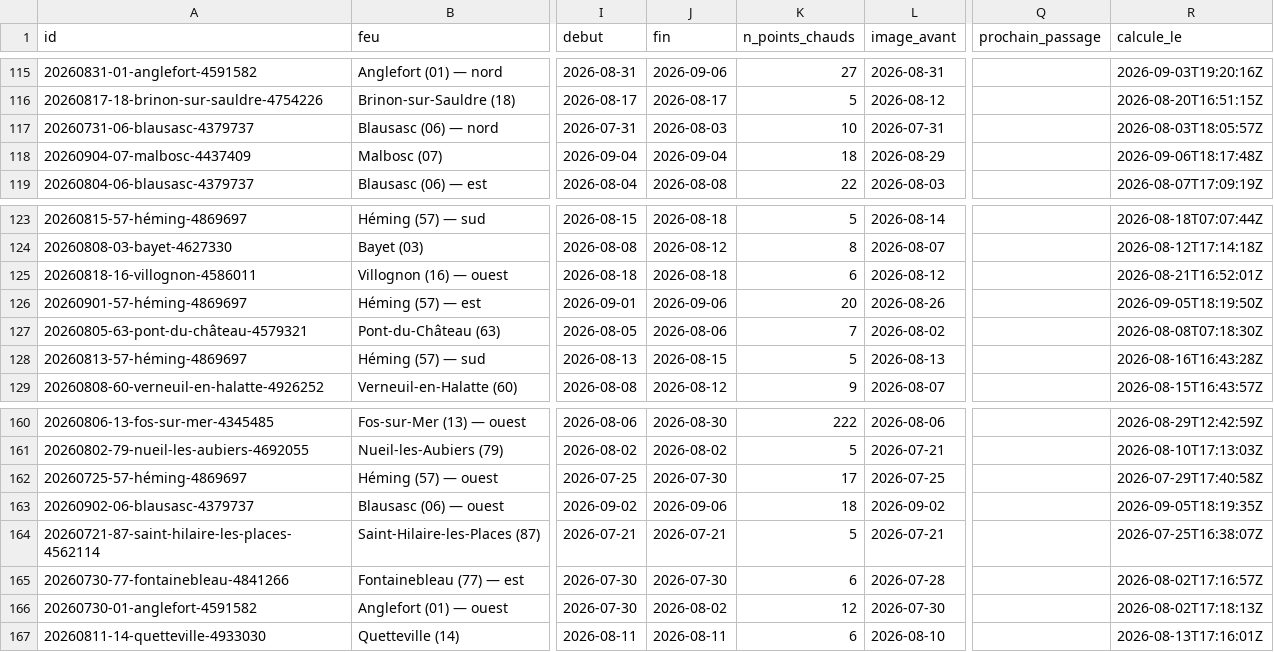
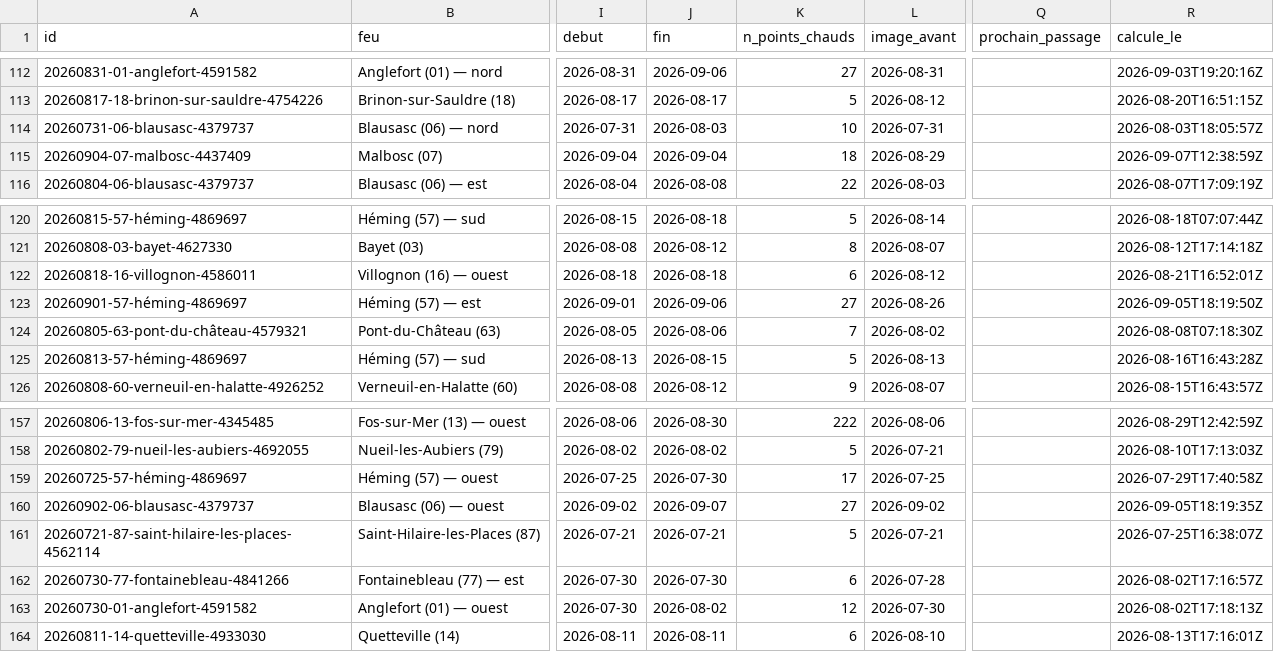
Before and after one commit to r0bp3nguin/brulis, a CSV file: site/data/feux.csv, drawn as a sheet; only a part is shown, gaps mark what is left out; addresses are those after the commit; the diff covers the shown part only; the diff names each change by its address in the sheet, - before the commit and + after, or states it on an @@ line.

```diff
--- a/site/data/feux.csv
+++ b/site/data/feux.csv
-R115 (calcule_le): 2026-09-06T18:17:48Z
+R115 (calcule_le): 2026-09-07T12:38:59Z
-K123 (n_points_chauds): 20
+K123 (n_points_chauds): 27
-J160 (fin): 2026-09-06
+J160 (fin): 2026-09-07
-K160 (n_points_chauds): 18
+K160 (n_points_chauds): 27
```
Also changed, not shown: 5 added rows, 7 removed rows and 32 edited cells elsewhere in this file, 42 other files.
